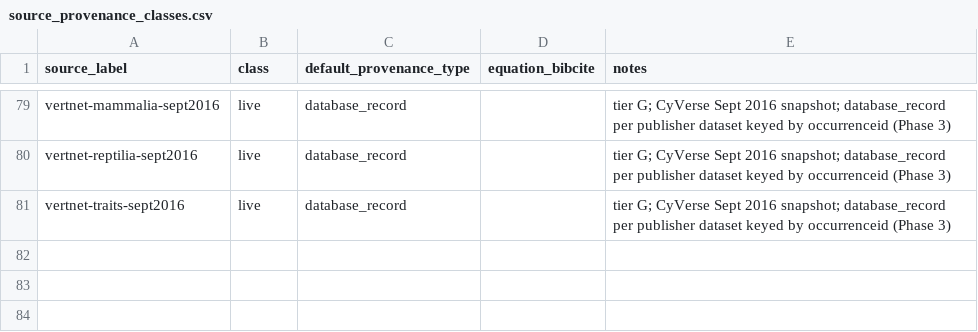
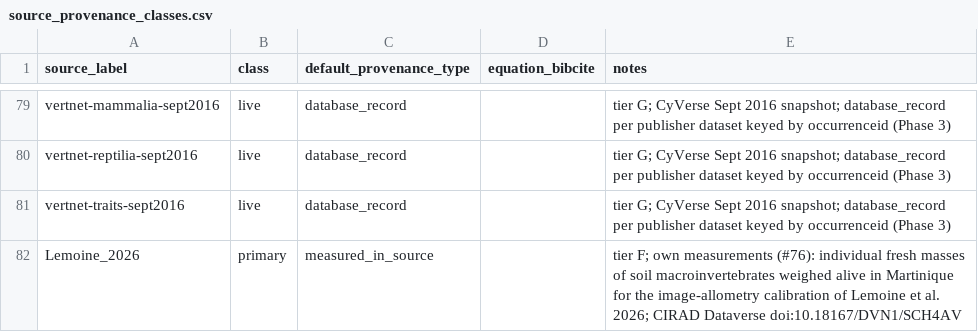
Before and after one commit to TaxonBodyMassML/TaxonBodyMass_DB, a CSV file: Bib/source_provenance_classes.csv, drawn as a sheet; only a part is shown, gaps mark what is left out; the diff names each change by its address in the sheet, - before the commit and + after, or states it on an @@ line.

Commit message:
Add Lemoine et al. (2026) soil macrofauna fresh masses as the source Lemoine_2026 (#76)
The calibration data set of the image-based biomass method of Lemoine,
Lechopier, Marichal, Molin & Coulis (2026, Eur. J. Soil Biol. 130:103854):
1,163 soil macroinvertebrates of Martinique collected alive and weighed
fresh within 24 h on a microbalance (CIRAD Dataverse doi:10.18167/DVN1/SCH4AV,
CC BY 4.0). The deposited semicolon-separated file replaces the owner's
comma-separated copy, in which 36 fresh-mass cells had been read as 10x or
100x the deposited value and one was unparseable.

Only the weighed fresh masses are used (no dry mass, no image measurement, no
regression estimate). The parser filters the 12 dry-only individuals and
drops through DropImputed() the two cf. identifications (22 rows), the 36
morphospecies codes and genus-/family-level placeholders (271 rows; the raw-name
vocabulary cannot read the genus-less codes) and the larvae and nymphs flagged
larve = TRUE (58 rows): 800 records of 56 labels, 55 accepted species.

Registered as primary / measured_in_source (tier F): the data set cites no
study for any mass, so there is no reference list to verify. Two misspellings
of the source (Chodromorpha, Scolopocryptos) are corrected in
fix_misspellings.r; the registry test counts move to 81 labels / 17 primary;
the round is logged in audit/provenance_rounds.md.

```diff
--- a/Bib/source_provenance_classes.csv
+++ b/Bib/source_provenance_classes.csv
+row 82: Lemoine_2026 | primary | measured_in_source |  | tier F; own measurements (#76): individual fresh masses of soil macroinvertebrates weighed alive in Martinique for the image-allometry calibration of Lemoine et al. 2026; CIRAD Dataverse doi:10.18167/DVN1/SCH4AV
```
Also changed, not shown: 8 other files.
